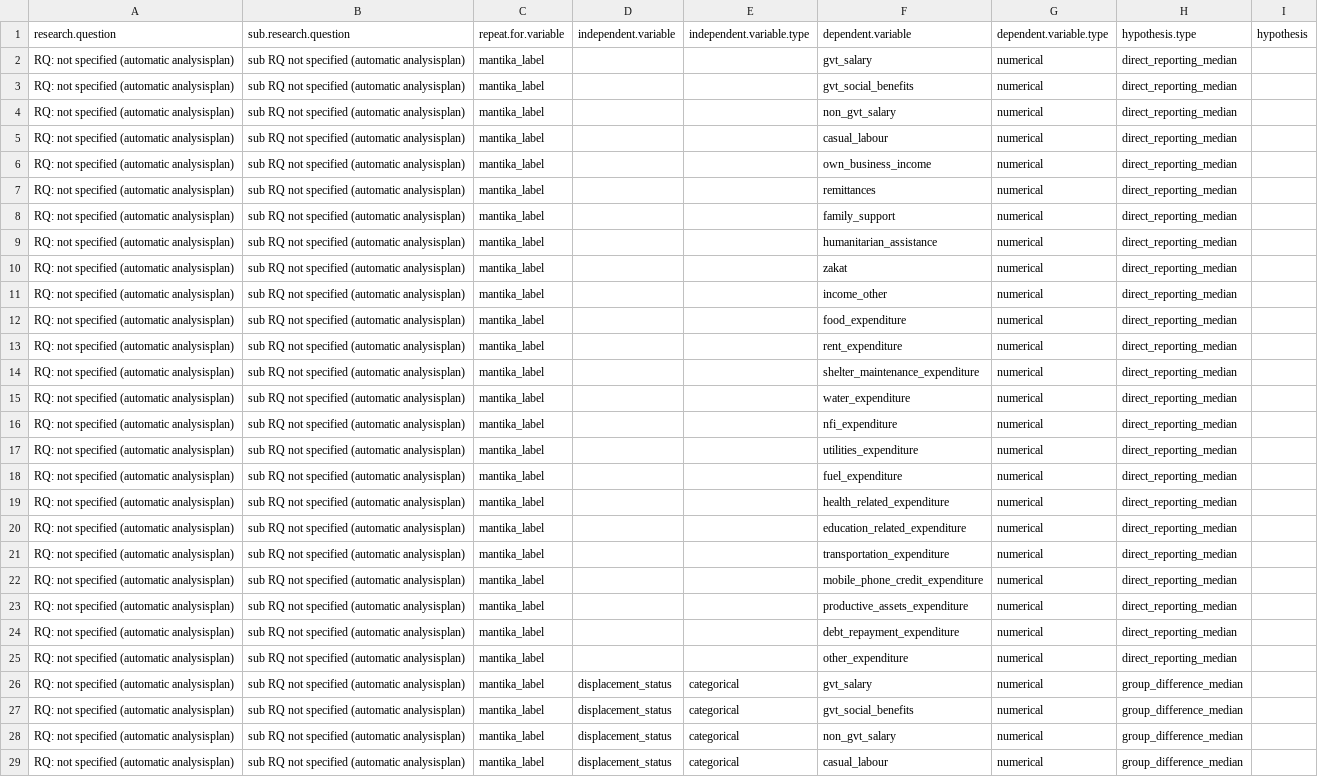
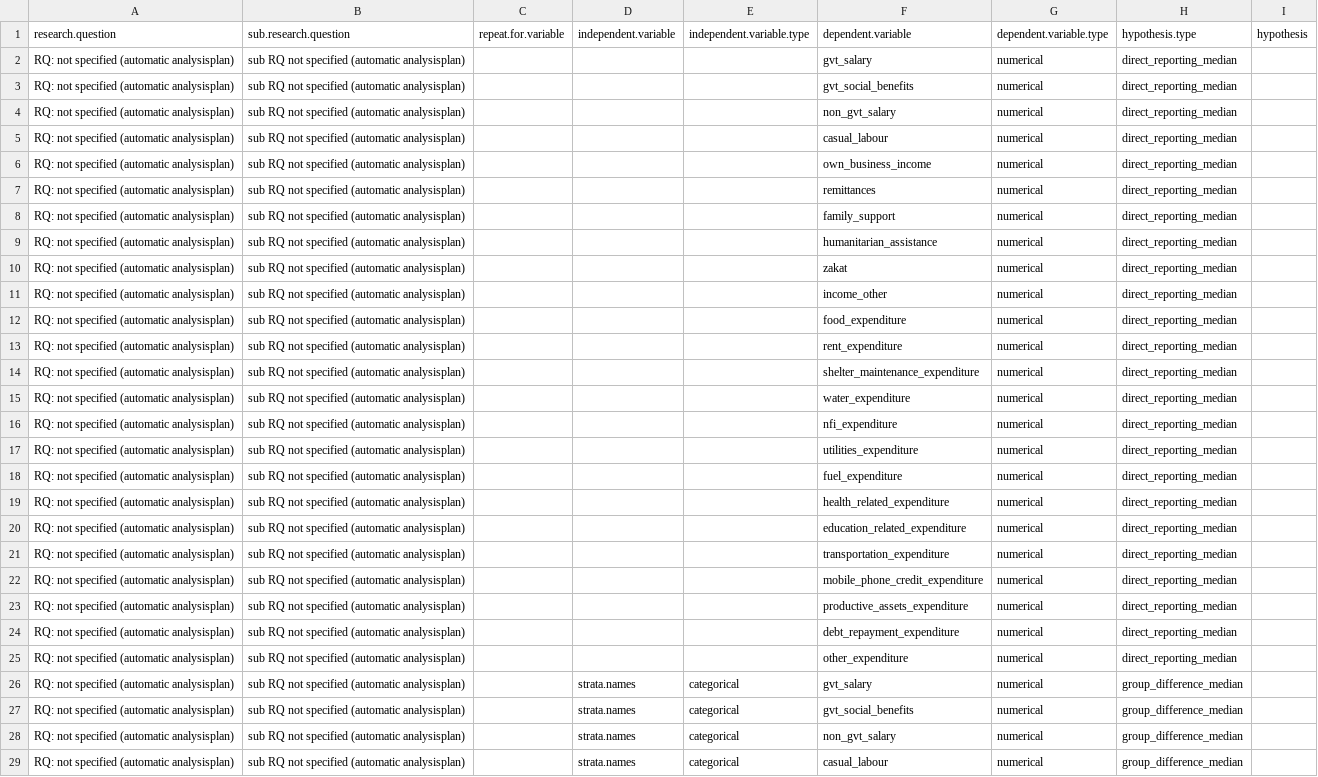
Before and after one commit to hedibmustapha/lby_msna2019, a CSV file: input/analysisplan_medians.csv, drawn as a sheet; only a part is shown; the diff covers the shown part only; the diff names each change by its address in the sheet, - before the commit and + after, or states it on an @@ line.

```diff
--- a/input/analysisplan_medians.csv
+++ b/input/analysisplan_medians.csv
-C2:C29: mantika_label
+C2:C29: (empty)
-D26:D29: displacement_status
+D26:D29: strata.names
```
Also changed, not shown: 40 edited cells elsewhere in this file, input/analysisplan_overall.csv, input/backup/sampling_frame.csv, 52 other files.
